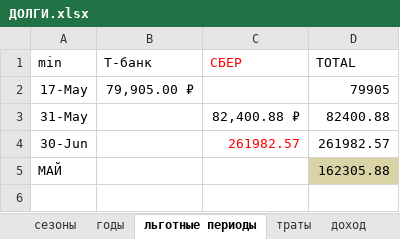
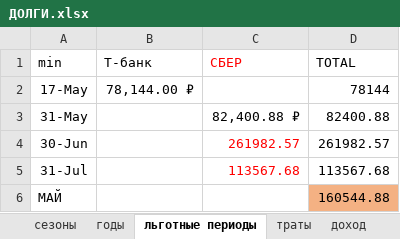
Before and after one commit to PRCHR-u/family-finance, an Excel workbook: ДОЛГИ.xlsx, sheet льготные периоды, drawn as a sheet; values as stored, in another font and other column widths than the file's, no borders; table styles not drawn; addresses are those after the commit; the diff names each change by its address in the sheet, - before the commit and + after, or states it on an @@ line.

```diff
--- a/ДОЛГИ.xlsx (sheet льготные периоды)
+++ b/ДОЛГИ.xlsx (sheet льготные периоды)
-B2 (Т-банк): 79,905.00 ₽
+B2 (Т-банк): 78,144.00 ₽
-D2 (TOTAL): 79905
+D2 (TOTAL): 78144
+row 5: 31-Jul |  | 113567.68 | 113567.68
-D6 (TOTAL): 162305.88
+D6 (TOTAL): 160544.88
-D6 fill: #DAD3A6
+D6 fill: #F4B183
```
Also changed, not shown: sheet доход, sheet Sheet1, sheet Суммы для трат, sheet траты, 7 other files.
